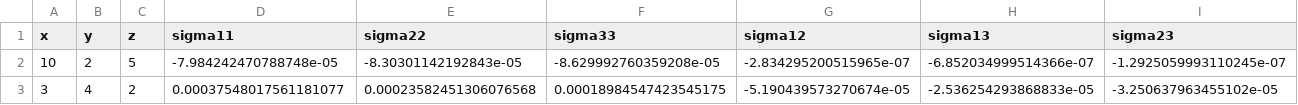
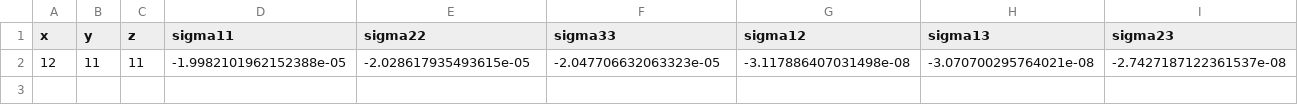
Before and after one commit to vedangiitb/Eshelby-Solution-App, a CSV file: public/temp.csv, drawn as a sheet.

Commit message:
reverted last commit

```diff
--- a/public/temp.csv
+++ b/public/temp.csv
@@ -1,3 +1,2 @@
 x,y,z,sigma11,sigma22,sigma33,sigma12,sigma13,sigma23
-10,2,5,-7.984242470788748e-05,-8.30301142192843e-05,-8.629992760359208e-05,-2.834295200515965e-07,-6.852034999514366e-07,-1.2925059993110245e-07
-3,4,2,0.00037548017561181077,0.00023582451306076568,0.00018984547423545175,-5.190439573270674e-05,-2.536254293868833e-05,-3.250637963455102e-05
+12,11,11,-1.9982101962152388e-05,-2.028617935493615e-05,-2.047706632063323e-05,-3.117886407031498e-08,-3.070700295764021e-08,-2.7427187122361537e-08
```
